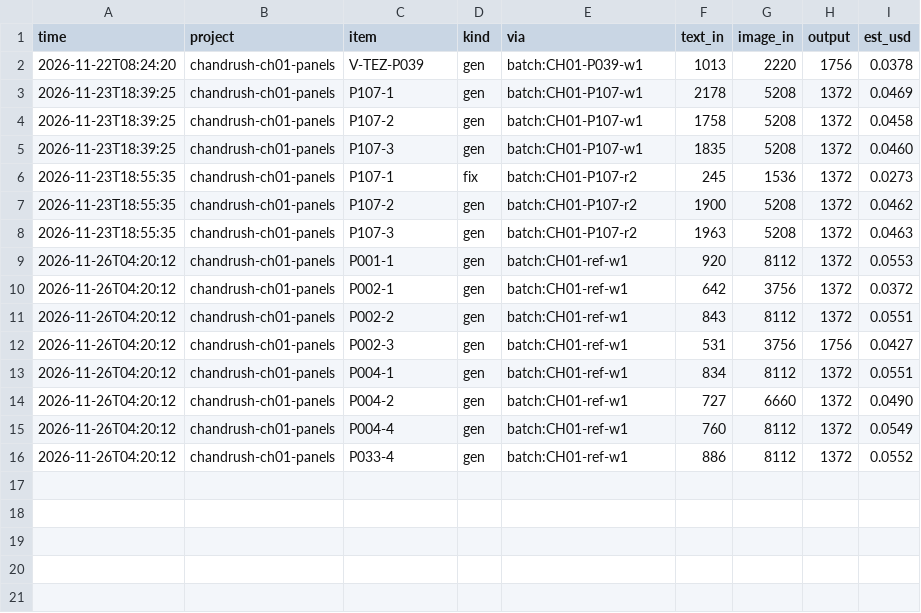
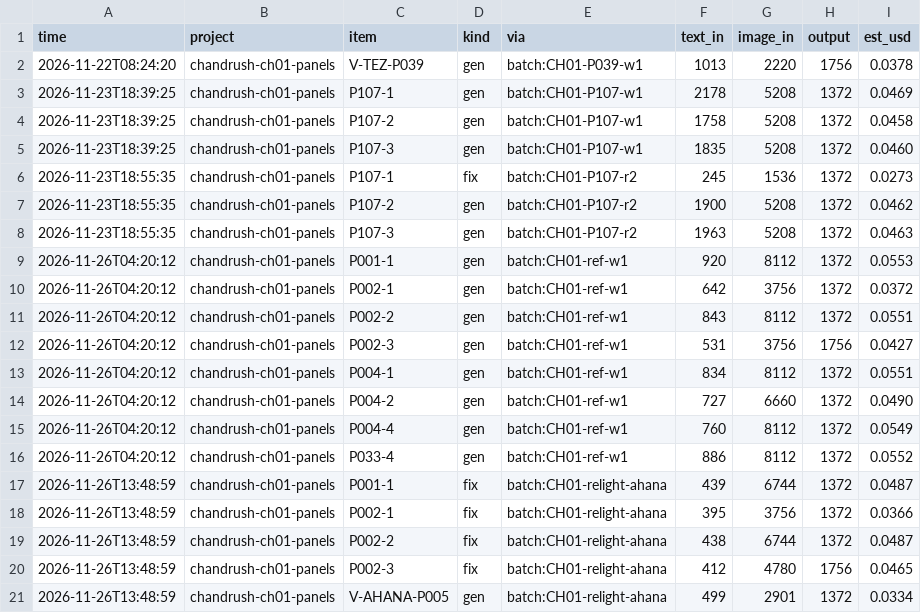
Before and after one commit to akashch1013/Ankush-Project, a TSV file: Tasks/FInalChangesTask/CH01/usage.tsv, drawn as a sheet; the diff names each change by its address in the sheet, - before the commit and + after, or states it on an @@ line.

```diff
--- a/Tasks/FInalChangesTask/CH01/usage.tsv
+++ b/Tasks/FInalChangesTask/CH01/usage.tsv
+row 17: 2026-11-26T13:48:59 | chandrush-ch01-panels | P001-1 | fix | batch:CH01-relight-ahana | 439 | 6744 | 1372 | 0.0487
+row 18: 2026-11-26T13:48:59 | chandrush-ch01-panels | P002-1 | fix | batch:CH01-relight-ahana | 395 | 3756 | 1372 | 0.0366
+row 19: 2026-11-26T13:48:59 | chandrush-ch01-panels | P002-2 | fix | batch:CH01-relight-ahana | 438 | 6744 | 1372 | 0.0487
+row 20: 2026-11-26T13:48:59 | chandrush-ch01-panels | P002-3 | fix | batch:CH01-relight-ahana | 412 | 4780 | 1756 | 0.0465
+row 21: 2026-11-26T13:48:59 | chandrush-ch01-panels | V-AHANA-P005 | gen | batch:CH01-relight-ahana | 499 | 2901 | 1372 | 0.0334
```
Also changed, not shown: Tasks/pipeline/usage-all.tsv, 46 other files.
